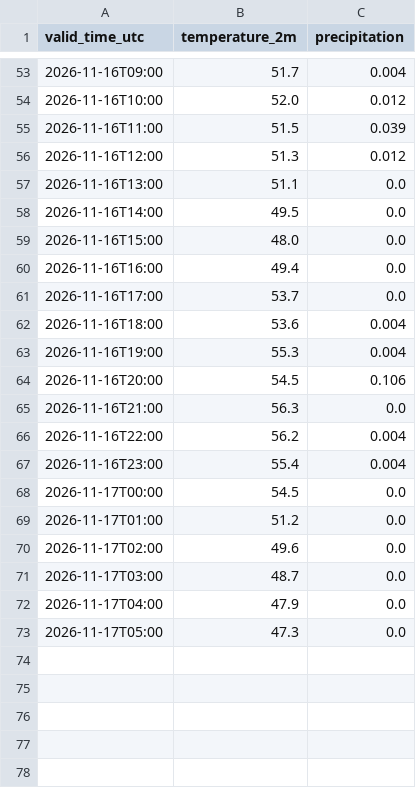
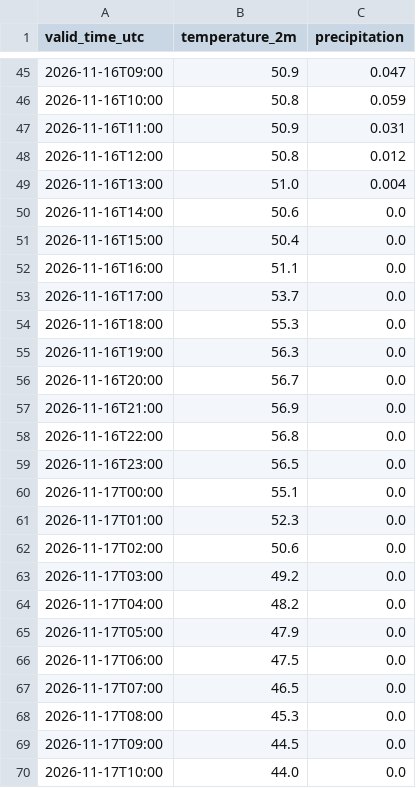
Before and after one commit to russomatt-wx/moraga-weather-graphics, a CSV file: hrrr-data/short_range.csv, drawn as a sheet; only a part is shown, gaps mark what is left out; the diff covers the shown part only.

```diff
--- a/hrrr-data/short_range.csv
+++ b/hrrr-data/short_range.csv
@@ -53,21 +45,26 @@ valid_time_utc,temperature_2m,precipitation
-2026-11-16T09:00,51.7,0.004
-2026-11-16T10:00,52.0,0.012
-2026-11-16T11:00,51.5,0.039
-2026-11-16T12:00,51.3,0.012
-2026-11-16T13:00,51.1,0.0
-2026-11-16T14:00,49.5,0.0
-2026-11-16T15:00,48.0,0.0
-2026-11-16T16:00,49.4,0.0
+2026-11-16T09:00,50.9,0.047
+2026-11-16T10:00,50.8,0.059
+2026-11-16T11:00,50.9,0.031
+2026-11-16T12:00,50.8,0.012
+2026-11-16T13:00,51.0,0.004
+2026-11-16T14:00,50.6,0.0
+2026-11-16T15:00,50.4,0.0
+2026-11-16T16:00,51.1,0.0
 2026-11-16T17:00,53.7,0.0
-2026-11-16T18:00,53.6,0.004
-2026-11-16T19:00,55.3,0.004
-2026-11-16T20:00,54.5,0.106
-2026-11-16T21:00,56.3,0.0
-2026-11-16T22:00,56.2,0.004
-2026-11-16T23:00,55.4,0.004
-2026-11-17T00:00,54.5,0.0
-2026-11-17T01:00,51.2,0.0
-2026-11-17T02:00,49.6,0.0
-2026-11-17T03:00,48.7,0.0
-2026-11-17T04:00,47.9,0.0
-2026-11-17T05:00,47.3,0.0
+2026-11-16T18:00,55.3,0.0
+2026-11-16T19:00,56.3,0.0
+2026-11-16T20:00,56.7,0.0
+2026-11-16T21:00,56.9,0.0
+2026-11-16T22:00,56.8,0.0
+2026-11-16T23:00,56.5,0.0
+2026-11-17T00:00,55.1,0.0
+2026-11-17T01:00,52.3,0.0
+2026-11-17T02:00,50.6,0.0
+2026-11-17T03:00,49.2,0.0
+2026-11-17T04:00,48.2,0.0
+2026-11-17T05:00,47.9,0.0
+2026-11-17T06:00,47.5,0.0
+2026-11-17T07:00,46.5,0.0
+2026-11-17T08:00,45.3,0.0
+2026-11-17T09:00,44.5,0.0
+2026-11-17T10:00,44.0,0.0
```
Also changed, not shown: 3 added rows, 8 removed rows and 49 edited cells elsewhere in this file, 7 other files.
